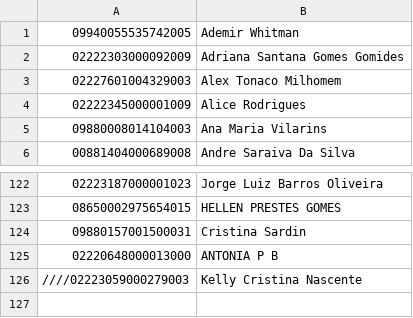
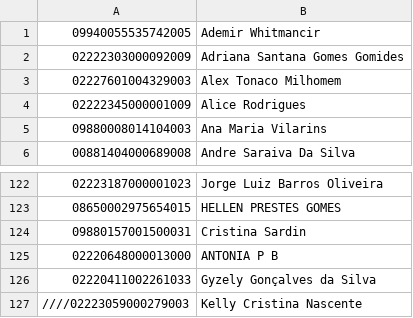
Before and after one commit to AVSOLVE/unimedauto, a CSV file: executar/guiasExecutar.csv, drawn as a sheet; only a part is shown, gaps mark what is left out.

```diff
--- a/executar/guiasExecutar.csv
+++ b/executar/guiasExecutar.csv
@@ -1,2 +1,2 @@
-09940055535742005;Ademir Whitman
+09940055535742005;Ademir Whitmancir
 02222303000092009;Adriana Santana Gomes Gomides
@@ -125,2 +125,3 @@
 02220648000013000;ANTONIA P B
+02220411002261033;Gyzely Gonçalves da Silva
 ////02223059000279003;Kelly Cristina Nascente
```
Also changed, not shown: 1 other file.
